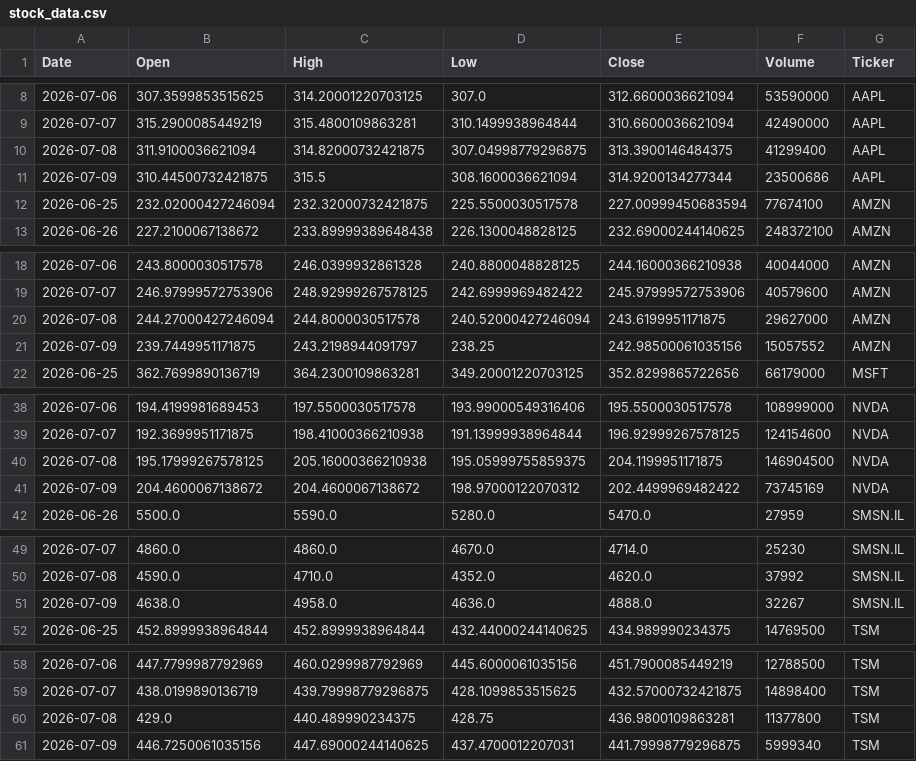
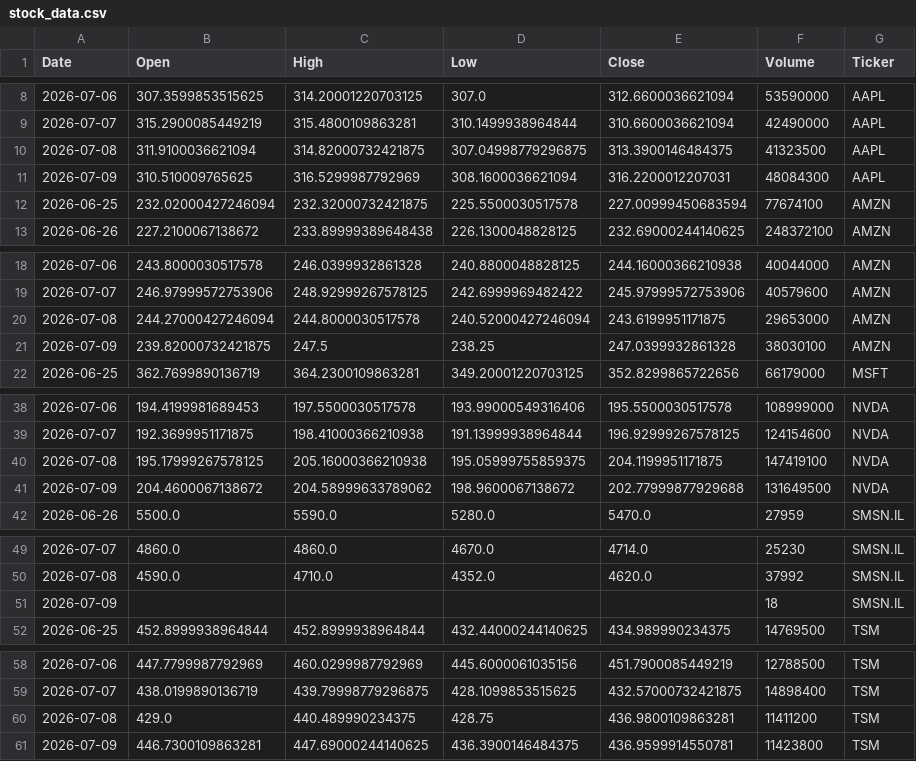
Before and after one commit to Jaedin-Rogers/Automated_Stock_Data_Pipeline, a CSV file: stock_data.csv, drawn as a sheet; only a part is shown, gaps mark what is left out; the diff covers the shown part only.

```diff
--- a/stock_data.csv
+++ b/stock_data.csv
@@ -9,4 +9,4 @@ Date,Open,High,Low,Close,Volume,Ticker
 2026-07-07,315.2900085449219,315.4800109863281,310.1499938964844,310.6600036621094,42490000,AAPL
-2026-07-08,311.9100036621094,314.82000732421875,307.04998779296875,313.3900146484375,41299400,AAPL
-2026-07-09,310.44500732421875,315.5,308.1600036621094,314.9200134277344,23500686,AAPL
+2026-07-08,311.9100036621094,314.82000732421875,307.04998779296875,313.3900146484375,41323500,AAPL
+2026-07-09,310.510009765625,316.5299987792969,308.1600036621094,316.2200012207031,48084300,AAPL
 2026-06-25,232.02000427246094,232.32000732421875,225.5500030517578,227.00999450683594,77674100,AMZN
@@ -19,4 +19,4 @@ Date,Open,High,Low,Close,Volume,Ticker
 2026-07-07,246.97999572753906,248.92999267578125,242.6999969482422,245.97999572753906,40579600,AMZN
-2026-07-08,244.27000427246094,244.8000030517578,240.52000427246094,243.6199951171875,29627000,AMZN
-2026-07-09,239.7449951171875,243.2198944091797,238.25,242.98500061035156,15057552,AMZN
+2026-07-08,244.27000427246094,244.8000030517578,240.52000427246094,243.6199951171875,29653000,AMZN
+2026-07-09,239.82000732421875,247.5,238.25,247.0399932861328,38030100,AMZN
 2026-06-25,362.7699890136719,364.2300109863281,349.20001220703125,352.8299865722656,66179000,MSFT
@@ -39,4 +39,4 @@ Date,Open,High,Low,Close,Volume,Ticker
 2026-07-07,192.3699951171875,198.41000366210938,191.13999938964844,196.92999267578125,124154600,NVDA
-2026-07-08,195.17999267578125,205.16000366210938,195.05999755859375,204.1199951171875,146904500,NVDA
-2026-07-09,204.4600067138672,204.4600067138672,198.97000122070312,202.4499969482422,73745169,NVDA
+2026-07-08,195.17999267578125,205.16000366210938,195.05999755859375,204.1199951171875,147419100,NVDA
+2026-07-09,204.4600067138672,204.58999633789062,198.9600067138672,202.77999877929688,131649500,NVDA
 2026-06-26,5500.0,5590.0,5280.0,5470.0,27959,SMSN.IL
@@ -50,3 +50,3 @@ Date,Open,High,Low,Close,Volume,Ticker
 2026-07-08,4590.0,4710.0,4352.0,4620.0,37992,SMSN.IL
-2026-07-09,4638.0,4958.0,4636.0,4888.0,32267,SMSN.IL
+2026-07-09,,,,,18,SMSN.IL
 2026-06-25,452.8999938964844,452.8999938964844,432.44000244140625,434.989990234375,14769500,TSM
@@ -59,3 +59,3 @@ Date,Open,High,Low,Close,Volume,Ticker
 2026-07-07,438.0199890136719,439.79998779296875,428.1099853515625,432.57000732421875,14898400,TSM
-2026-07-08,429.0,440.489990234375,428.75,436.9800109863281,11377800,TSM
-2026-07-09,446.7250061035156,447.69000244140625,437.4700012207031,441.79998779296875,5999340,TSM
+2026-07-08,429.0,440.489990234375,428.75,436.9800109863281,11411200,TSM
+2026-07-09,446.7300109863281,447.69000244140625,436.3900146484375,436.9599914550781,11423800,TSM
```
Also changed, not shown: 4 edited cells elsewhere in this file.
